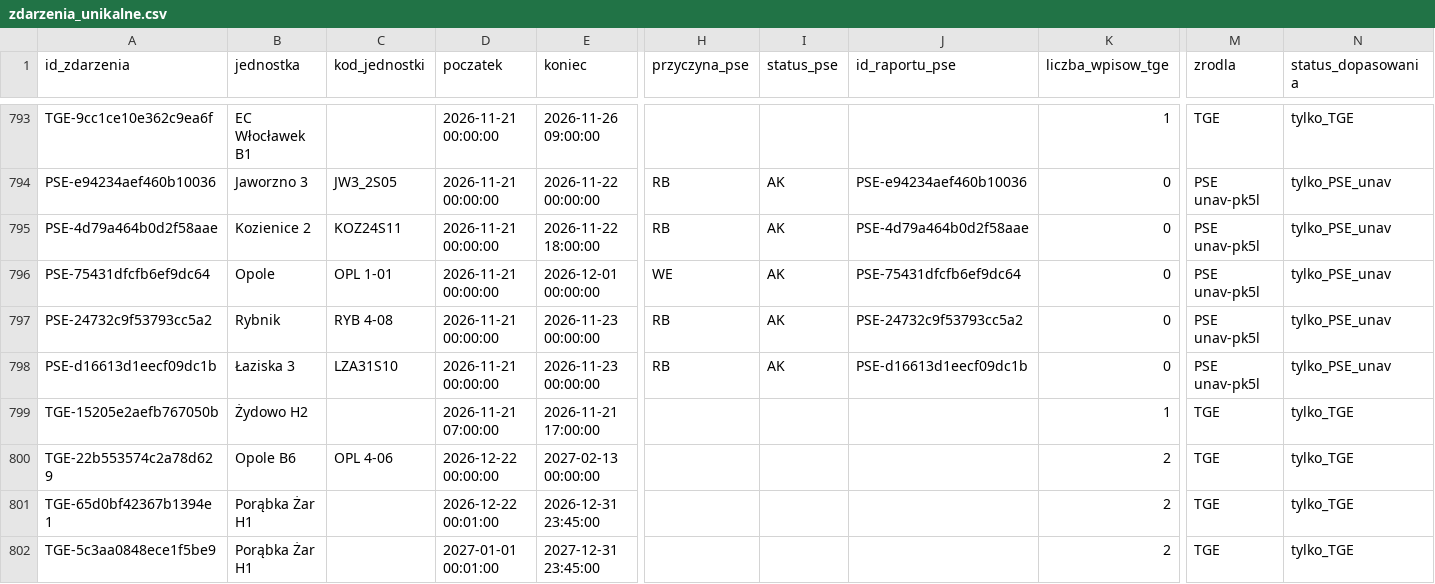
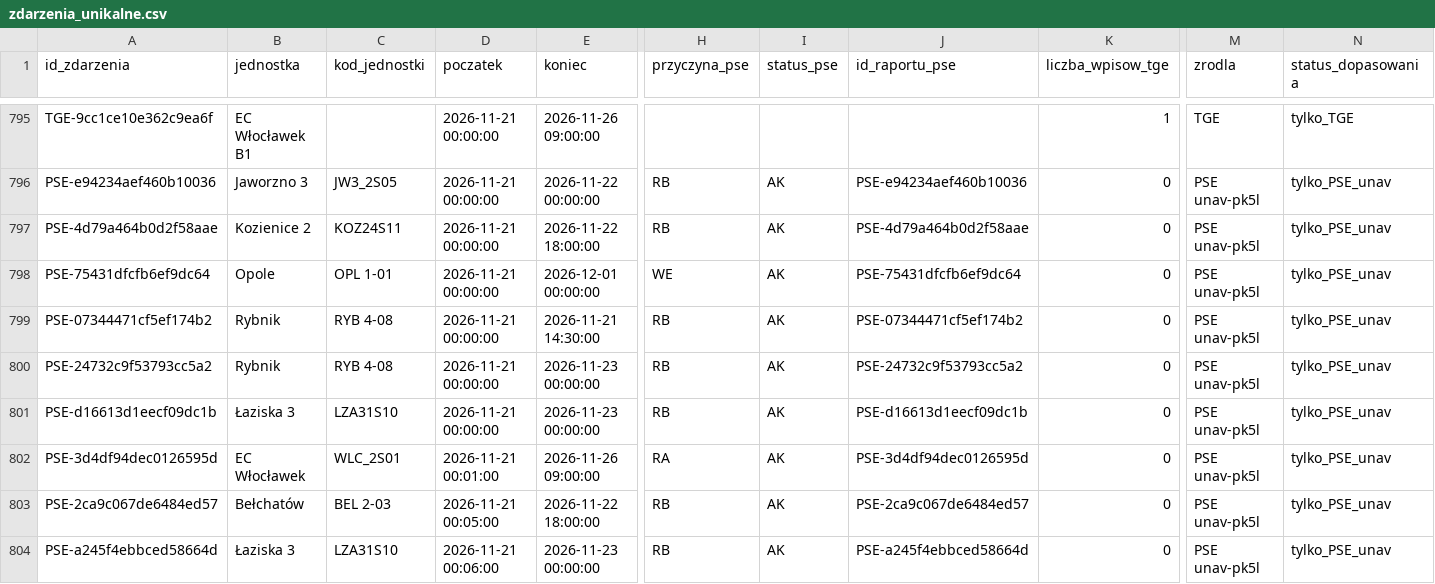
Before and after one commit to ForumEnergiiPL/ubytki, a CSV file: zdarzenia_unikalne.csv, drawn as a sheet; only a part is shown, gaps mark what is left out; the shorter side is filled out with more unchanged rows; rows hold the shown columns only; the diff covers the shown part only; the diff names each change by its address in the sheet, - before the commit and + after, or states it on an @@ line.

```diff
--- a/zdarzenia_unikalne.csv
+++ b/zdarzenia_unikalne.csv
+row 799: PSE-07344471cf5ef174b2 | Rybnik | RYB 4-08 | 2026-11-21 00:00:00 | 2026-11-21 14:30:00 | RB | AK | PSE-07344471cf5ef174b2 | 0 | PSE unav-pk5l | tylko_PSE_unav
+row 802: PSE-3d4df94dec0126595d | EC Włocławek | WLC_2S01 | 2026-11-21 00:01:00 | 2026-11-26 09:00:00 | RA | AK | PSE-3d4df94dec0126595d | 0 | PSE unav-pk5l | tylko_PSE_unav
+row 803: PSE-2ca9c067de6484ed57 | Bełchatów | BEL 2-03 | 2026-11-21 00:05:00 | 2026-11-22 18:00:00 | RB | AK | PSE-2ca9c067de6484ed57 | 0 | PSE unav-pk5l | tylko_PSE_unav
+row 804: PSE-a245f4ebbced58664d | Łaziska 3 | LZA31S10 | 2026-11-21 00:06:00 | 2026-11-23 00:00:00 | RB | AK | PSE-a245f4ebbced58664d | 0 | PSE unav-pk5l | tylko_PSE_unav
```
Also changed, not shown: 6 added rows and 74 edited cells elsewhere in this file, analityka_dzienna.csv, historia_analityki.csv, 3 other files.
